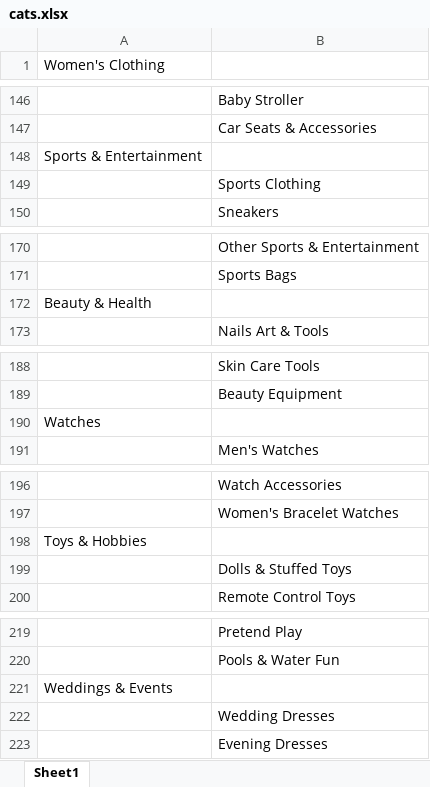
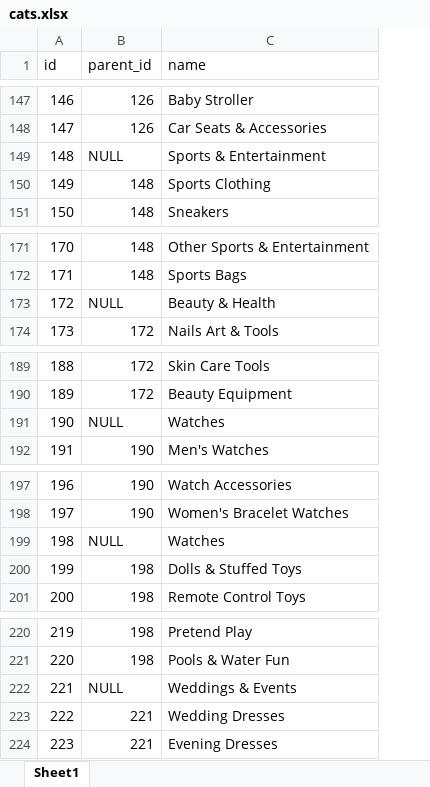
Before and after one commit to Alix35301/app, an Excel workbook: cats.xlsx, sheet Sheet1, drawn as a sheet; only a part is shown, gaps mark what is left out; values as stored, in another font and other column widths than the file's, no borders; removed rows and columns are numbered as before the commit, all else as after; the diff covers the shown part only; the diff names each change by its address in the sheet, - before the commit and + after, or states it on an @@ line.

```diff
--- a/cats.xlsx (sheet Sheet1)
+++ b/cats.xlsx (sheet Sheet1)
-column A (Women's Clothing), row 148: Sports & Entertainment; row 172: Beauty & Health; row 190: Watches; row 198: Toys & Hobbies; row 221: Weddings & Events
+column A (id), rows 147-151: 146 | 147 | 148 | 149 | 150; rows 171-174: 170 | 171 | 172 | 173; rows 189-192: 188 | 189 | 190 | 191; rows 197-201: 196 | 197 | 198 | 199 | 200; rows 220-224: 219 | 220 | 221 | 222 | 223
+column B (parent_id), rows 147-151: 126 | 126 | NULL | 148 | 148; rows 171-174: 148 | 148 | NULL | 172; rows 189-192: 172 | 172 | NULL | 190; rows 197-201: 190 | 190 | NULL | 198 | 198; rows 220-224: 198 | 198 | NULL | 221 | 221
-C1: (empty)
+C1: name
-C149 (name): (empty)
+C149 (name): Sports & Entertainment
-C173 (name): (empty)
+C173 (name): Beauty & Health
-C191 (name): (empty)
+C191 (name): Watches
-C199 (name): (empty)
+C199 (name): Watches
-C222 (name): (empty)
+C222 (name): Weddings & Events
```
Also changed, not shown: 1 added row and 24 edited cells elsewhere in this sheet.
